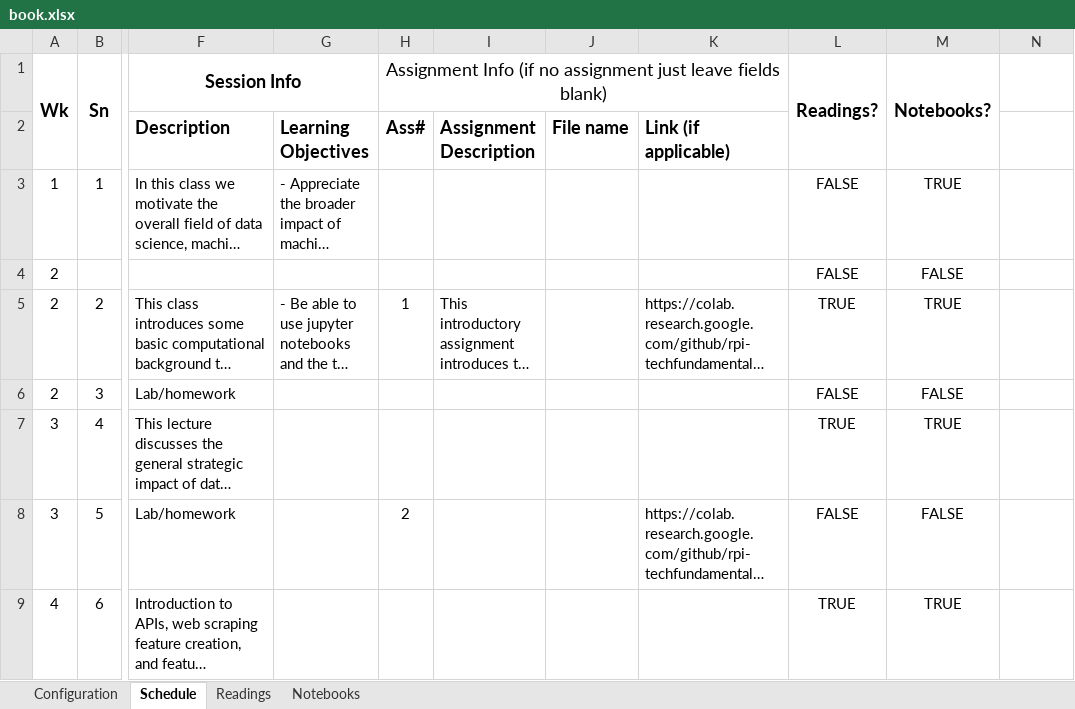
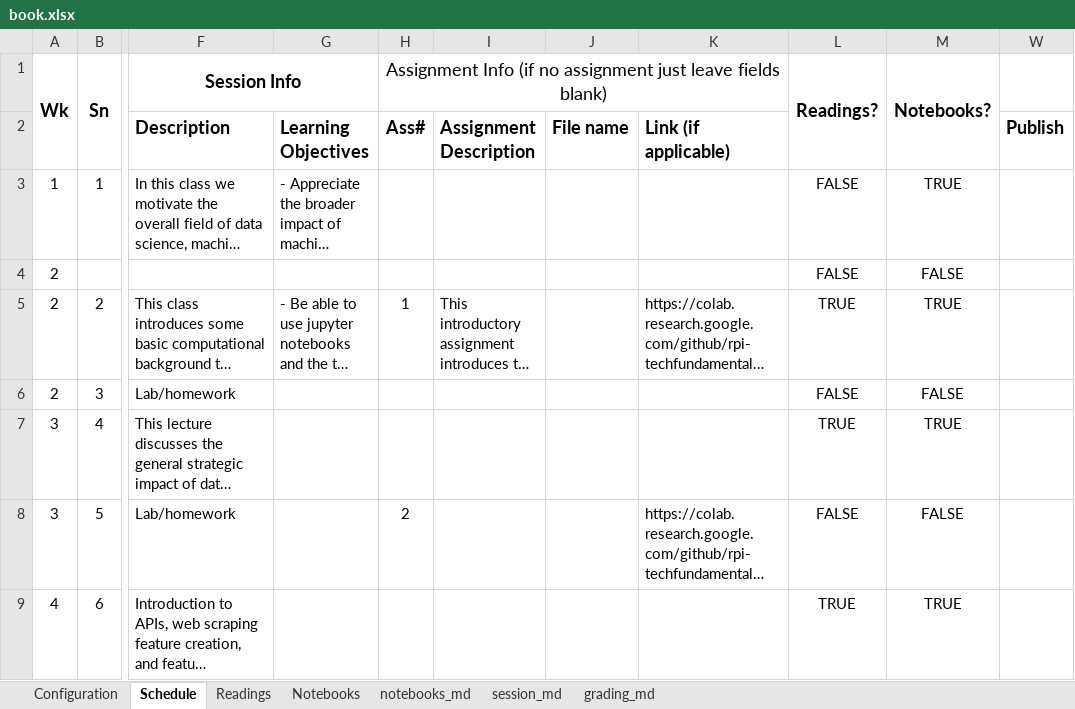
Before and after one commit to RPI-DATA/course-intro-ml-app, an Excel workbook: book.xlsx, sheet Schedule, drawn as a sheet; only a part is shown, gaps mark what is left out; long unchanged cells end in …; values as stored, in another font and other column widths than the file's, no borders; addresses are those after the commit; the diff names each change by its address in the sheet, - before the commit and + after, or states it on an @@ line.

Commit message:
Updated sessions.

```diff
--- a/book.xlsx (sheet Schedule)
+++ b/book.xlsx (sheet Schedule)
@@ sheet tab unhidden: notebooks_md @@
@@ sheet tab unhidden: session_md @@
@@ sheet tab unhidden: grading_md @@
-W2: (empty)
+W2: Publish
```
Also changed, not shown: sheet Notebooks, hidden cells, 7 other files.
